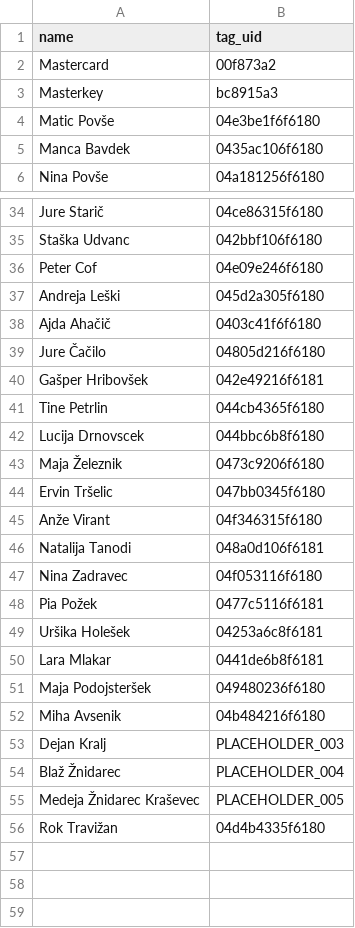
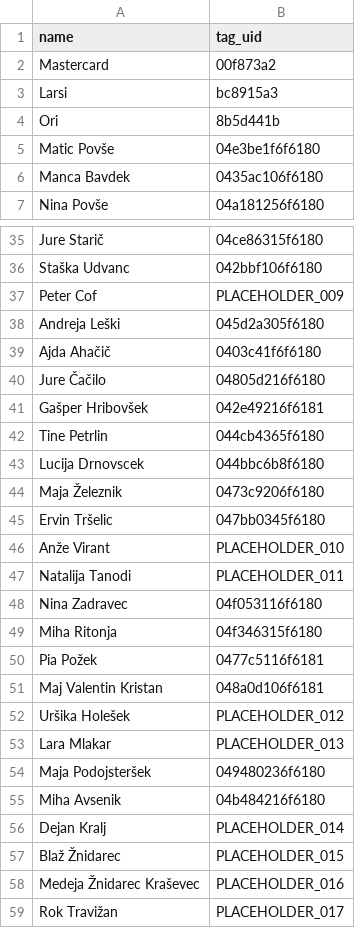
Before and after one commit to tinestaric/PousFestTracker, a CSV file: sample-data/guests.csv, drawn as a sheet; only a part is shown, gaps mark what is left out; the diff covers the shown part only.

```diff
--- a/sample-data/guests.csv
+++ b/sample-data/guests.csv
@@ -2,3 +2,4 @@ name,tag_uid
 Mastercard,00f873a2
-Masterkey,bc8915a3
+Larsi,bc8915a3
+Ori,8b5d441b
 Matic Povše,04e3be1f6f6180
@@ -35,3 +36,3 @@ Jure Starič,04ce86315f6180
 Staška Udvanc,042bbf106f6180
-Peter Cof,04e09e246f6180
+Peter Cof,PLACEHOLDER_009
 Andreja Leški,045d2a305f6180
@@ -44,13 +45,15 @@ Maja Železnik,0473c9206f6180
 Ervin Tršelic,047bb0345f6180
-Anže Virant,04f346315f6180
-Natalija Tanodi,048a0d106f6181
+Anže Virant,PLACEHOLDER_010
+Natalija Tanodi,PLACEHOLDER_011
 Nina Zadravec,04f053116f6180
+Miha Ritonja,04f346315f6180
 Pia Požek,0477c5116f6181
-Uršika Holešek,04253a6c8f6181
-Lara Mlakar,0441de6b8f6181
+Maj Valentin Kristan,048a0d106f6181
+Uršika Holešek,PLACEHOLDER_012
+Lara Mlakar,PLACEHOLDER_013
 Maja Podojsteršek,049480236f6180
 Miha Avsenik,04b484216f6180
-Dejan Kralj,PLACEHOLDER_003
-Blaž Žnidarec,PLACEHOLDER_004
-Medeja Žnidarec Kraševec,PLACEHOLDER_005
-Rok Travižan,04d4b4335f6180
+Dejan Kralj,PLACEHOLDER_014
+Blaž Žnidarec,PLACEHOLDER_015
+Medeja Žnidarec Kraševec,PLACEHOLDER_016
+Rok Travižan,PLACEHOLDER_017
```
Also changed, not shown: 4 edited cells elsewhere in this file, sample-data/food_menu.csv, 10 other files.
